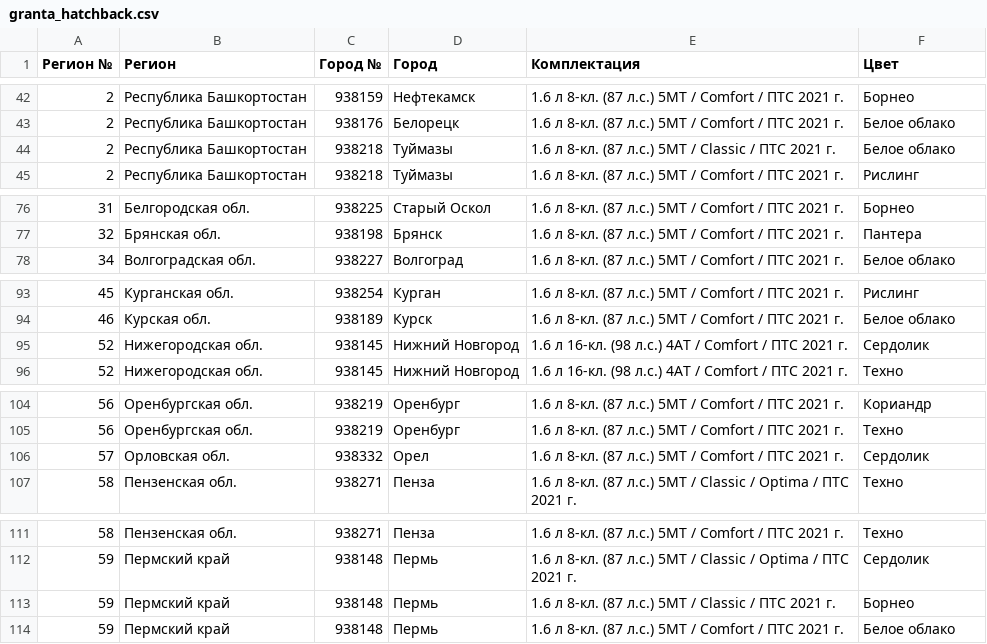
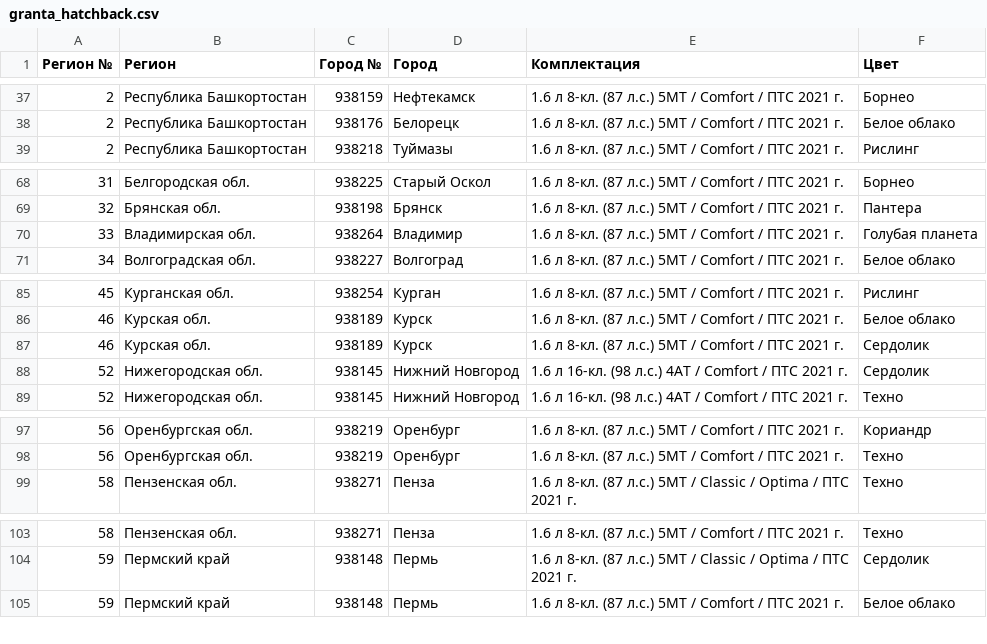
Before and after one commit to kafeg/ladacsv, a CSV file: granta_hatchback.csv, drawn as a sheet; only a part is shown, gaps mark what is left out; the diff covers the shown part only.

```diff
--- a/granta_hatchback.csv
+++ b/granta_hatchback.csv
@@ -43,3 +38,2 @@
 2, Республика Башкортостан, 938176, Белорецк, 1.6 л 8-кл. (87 л.с.) 5МТ / Comfort / ПТС 2021 г., Белое облако
-2, Республика Башкортостан, 938218, Туймазы, 1.6 л 8-кл. (87 л.с.) 5МТ / Classic / ПТС 2021 г., Белое облако
 2, Республика Башкортостан, 938218, Туймазы, 1.6 л 8-кл. (87 л.с.) 5МТ / Comfort / ПТС 2021 г., Рислинг
@@ -77,2 +69,3 @@
 32, Брянская обл., 938198, Брянск, 1.6 л 8-кл. (87 л.с.) 5МТ / Comfort / ПТС 2021 г., Пантера
+33, Владимирская обл., 938264, Владимир, 1.6 л 8-кл. (87 л.с.) 5МТ / Comfort / ПТС 2021 г., Голубая планета
 34, Волгоградская обл., 938227, Волгоград, 1.6 л 8-кл. (87 л.с.) 5МТ / Comfort / ПТС 2021 г., Белое облако
@@ -94,2 +86,3 @@
 46, Курская обл., 938189, Курск, 1.6 л 8-кл. (87 л.с.) 5МТ / Comfort / ПТС 2021 г., Белое облако
+46, Курская обл., 938189, Курск, 1.6 л 8-кл. (87 л.с.) 5МТ / Comfort / ПТС 2021 г., Сердолик
 52, Нижегородская обл., 938145, Нижний Новгород, 1.6 л 16-кл. (98 л.с.) 4АТ / Comfort / ПТС 2021 г., Сердолик
@@ -105,3 +98,2 @@
 56, Оренбургская обл., 938219, Оренбург, 1.6 л 8-кл. (87 л.с.) 5МТ / Comfort / ПТС 2021 г., Техно
-57, Орловская обл., 938332, Орел, 1.6 л 8-кл. (87 л.с.) 5МТ / Comfort / ПТС 2021 г., Сердолик
 58, Пензенская обл., 938271, Пенза, 1.6 л 8-кл. (87 л.с.) 5МТ / Classic / Optima / ПТС 2021 г., Техно
@@ -112,3 +104,2 @@
 59, Пермский край, 938148, Пермь, 1.6 л 8-кл. (87 л.с.) 5МТ / Classic / Optima / ПТС 2021 г., Сердолик
-59, Пермский край, 938148, Пермь, 1.6 л 8-кл. (87 л.с.) 5МТ / Classic / ПТС 2021 г., Борнео
 59, Пермский край, 938148, Пермь, 1.6 л 8-кл. (87 л.с.) 5МТ / Comfort / ПТС 2021 г., Белое облако
```
Also changed, not shown: 4 added rows, 17 removed rows and 2 edited cells elsewhere in this file, granta_cross.csv, granta_liftback.csv, 21 other files.
